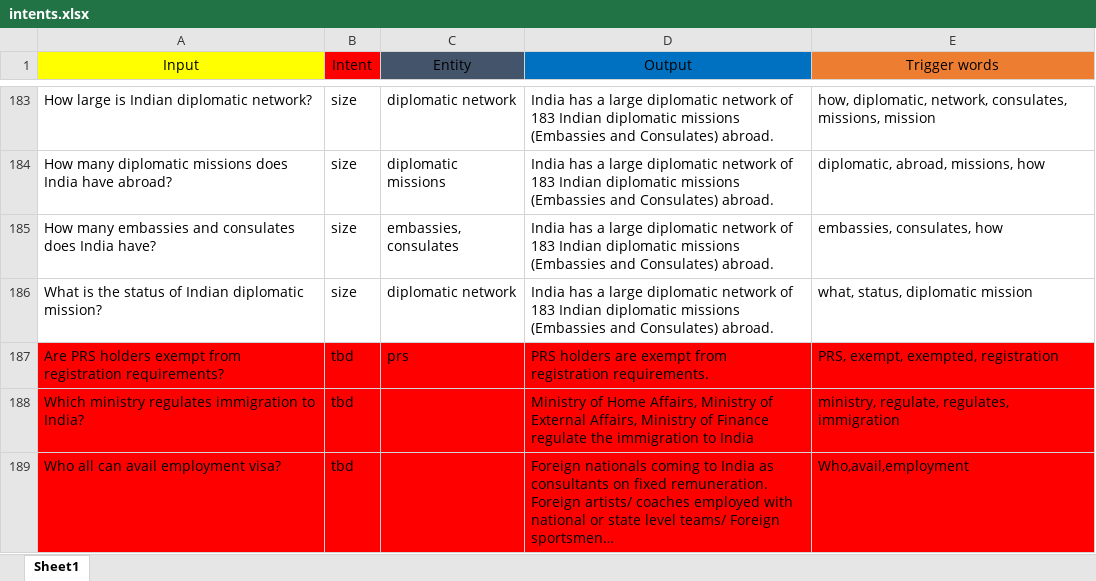
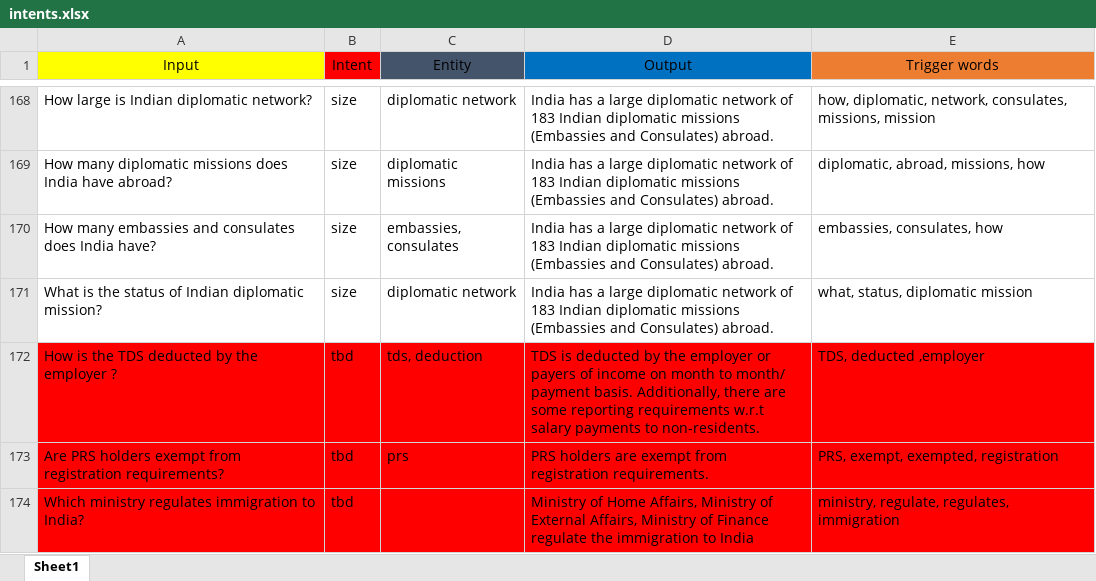
Before and after one commit to sahutkarsh/faq-chat-bot, an Excel workbook: intents.xlsx, sheet Sheet1, drawn as a sheet; only a part is shown, gaps mark what is left out; the shorter side is filled out with more unchanged rows; long unchanged cells end in …; values as stored, in another font and other column widths than the file's, no borders; the diff covers the shown part only; the diff names each change by its address in the sheet, - before the commit and + after, or states it on an @@ line.

```diff
--- a/intents.xlsx (sheet Sheet1)
+++ b/intents.xlsx (sheet Sheet1)
+row 172: How is the TDS deducted by the employer ? | tbd | tds, deduction | TDS is deducted by the employer or payers of income on month to month/ payment basis. Additionally, there are some reporting requirements w.r.t salary payments to non-residents. | TDS, deducted ,employer
```
Also changed, not shown: 15 removed rows and cell formats elsewhere in this sheet, 6 other files.
